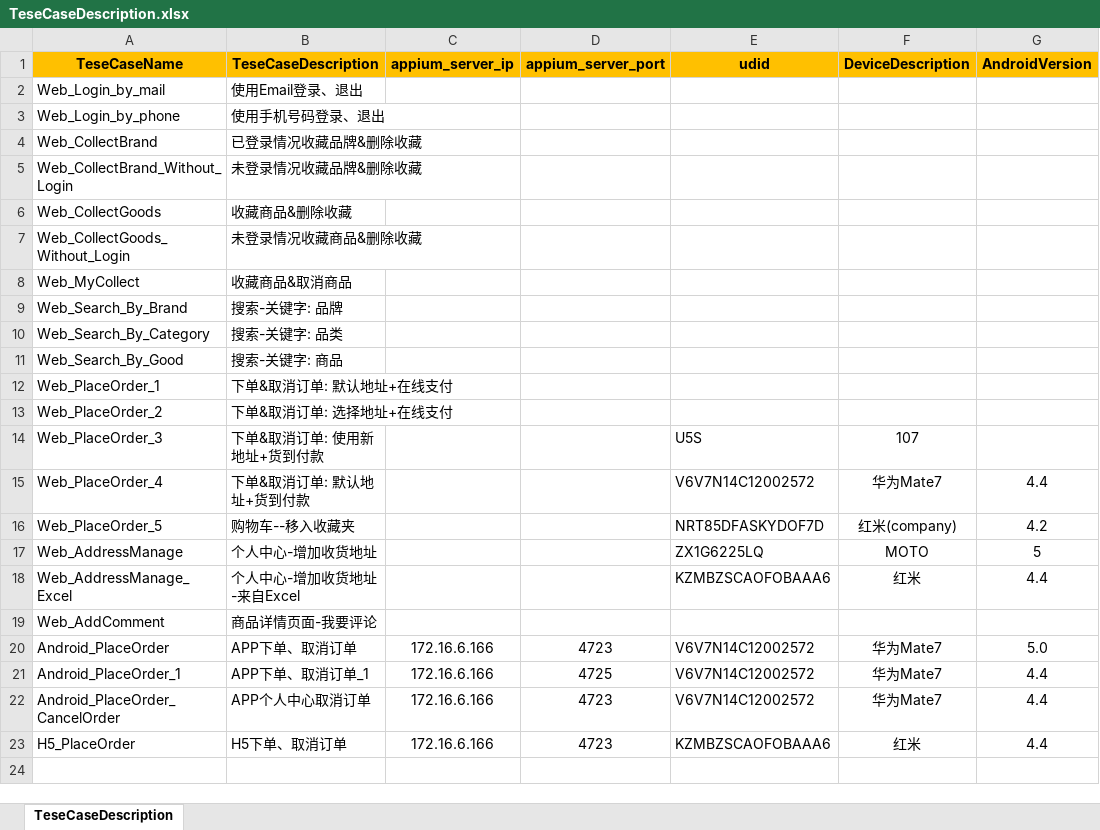
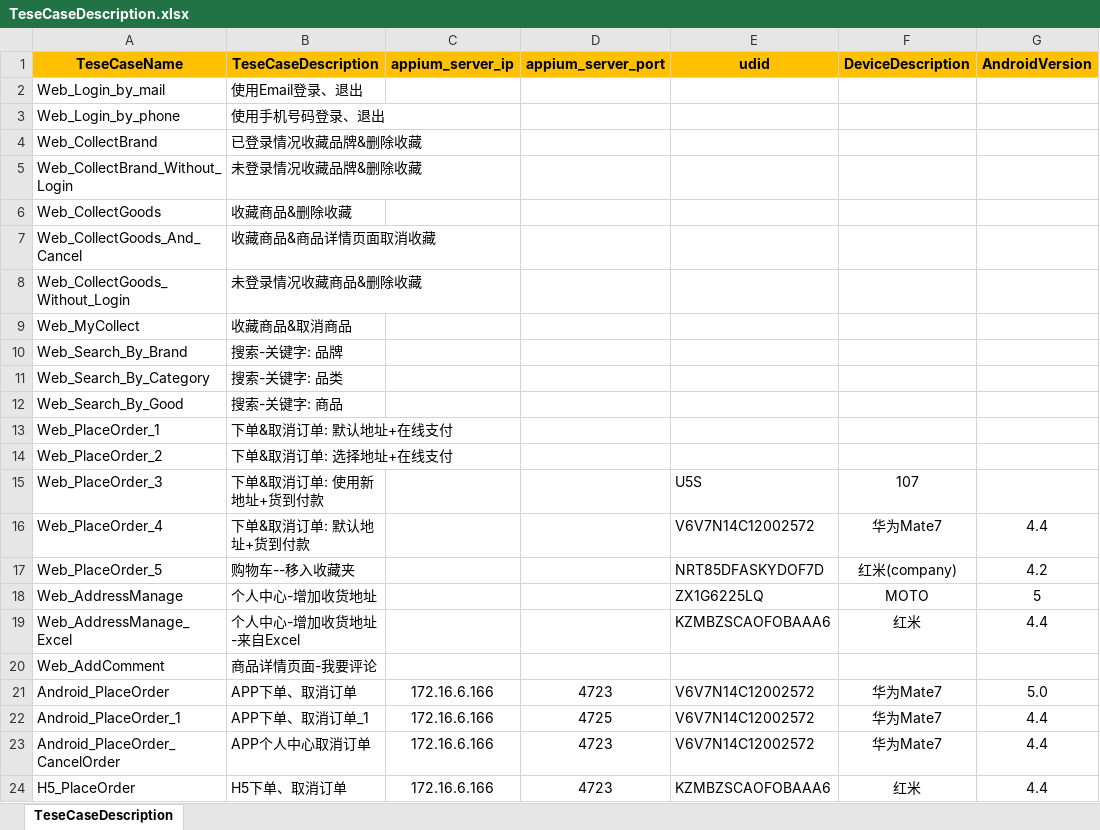
Before and after one commit to yzwy1988/YOHO_Automated_Test, an Excel workbook: Data/TeseCaseDescription.xlsx, sheet TeseCaseDescription, drawn as a sheet; values as stored, in another font and other column widths than the file's, no borders; the diff names each change by its address in the sheet, - before the commit and + after, or states it on an @@ line.

Commit message:
增加了测试用例描述信息；

```diff
--- a/Data/TeseCaseDescription.xlsx (sheet TeseCaseDescription)
+++ b/Data/TeseCaseDescription.xlsx (sheet TeseCaseDescription)
+row 7: Web_CollectGoods_And_Cancel | 收藏商品&商品详情页面取消收藏
```
